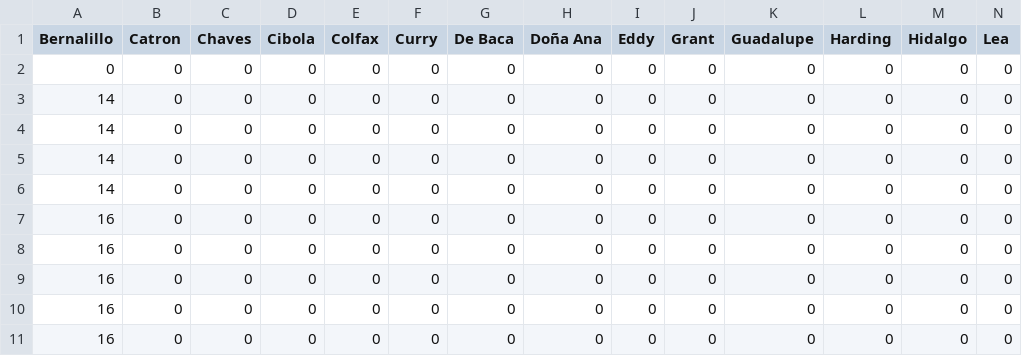
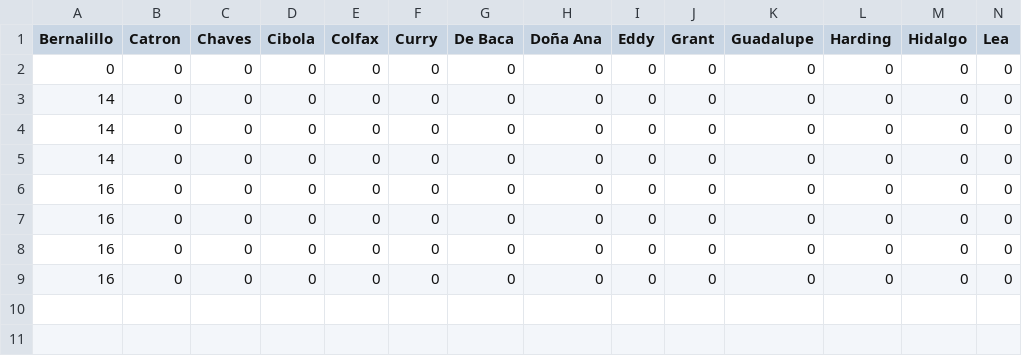
Before and after one commit to jonzingale/Ruby, a CSV file: covid19_nm/data/county.csv, drawn as a sheet; only a part is shown; rows hold the shown columns only; the diff names each change by its address in the sheet, - before the commit and + after, or states it on an @@ line.

Commit message:
cleaned data, better labels

```diff
--- a/covid19_nm/data/county.csv
+++ b/covid19_nm/data/county.csv
-row 6: 14 | 0 | 0 | 0 | 0 | 0 | 0 | 0 | 0 | 0 | 0 | 0 | 0 | 0
-row 7: 16 | 0 | 0 | 0 | 0 | 0 | 0 | 0 | 0 | 0 | 0 | 0 | 0 | 0
```
Also changed, not shown: covid19_nm/data/data.csv, 1 other file.
